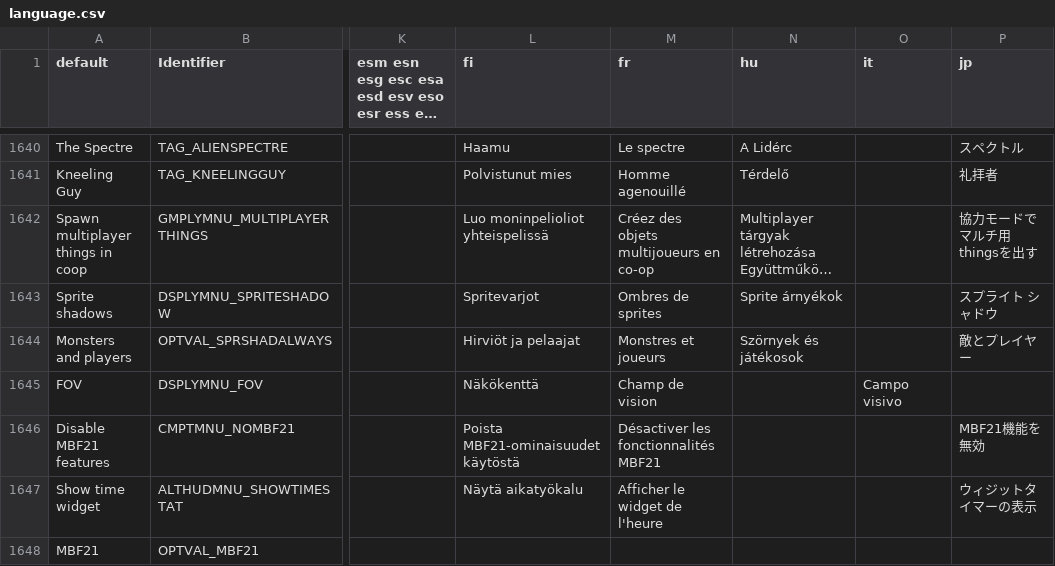
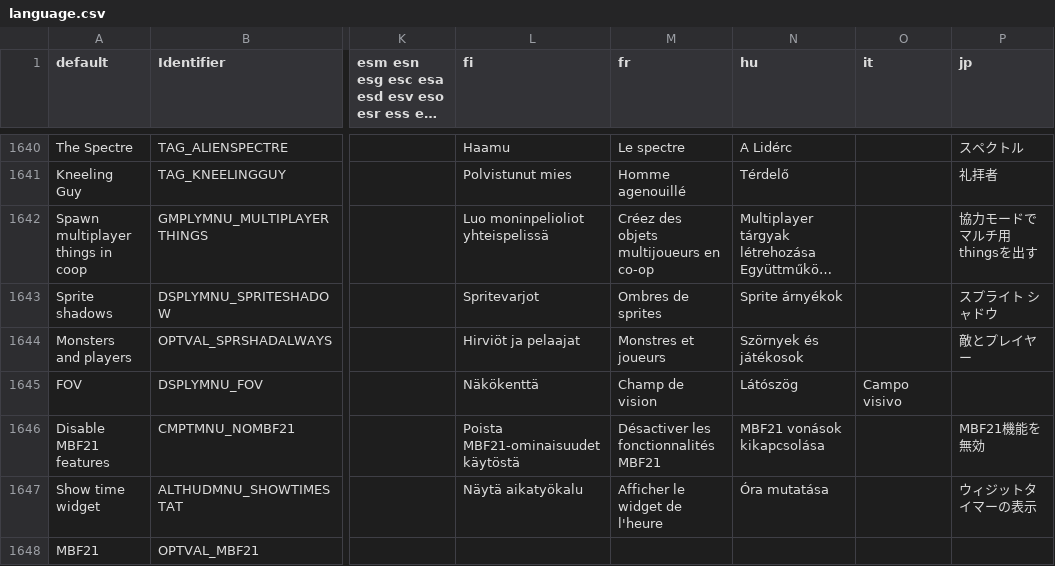
Before and after one commit to johncurley/gzdoom, a CSV file: wadsrc/static/language.csv, drawn as a sheet; only a part is shown, gaps mark what is left out; long unchanged cells end in …; the diff covers the shown part only; the diff names each change by its address in the sheet, - before the commit and + after, or states it on an @@ line.

```diff
--- a/wadsrc/static/language.csv
+++ b/wadsrc/static/language.csv
-N1645 (hu): (empty)
+N1645 (hu): Látószög
-N1646 (hu): (empty)
+N1646 (hu): MBF21 vonások kikapcsolása
-N1647 (hu): (empty)
+N1647 (hu): Óra mutatása
```
Also changed, not shown: 8 edited cells elsewhere in this file, wadsrc_extra/static/filter/chex.chex3/language.csv, 2 other files.
